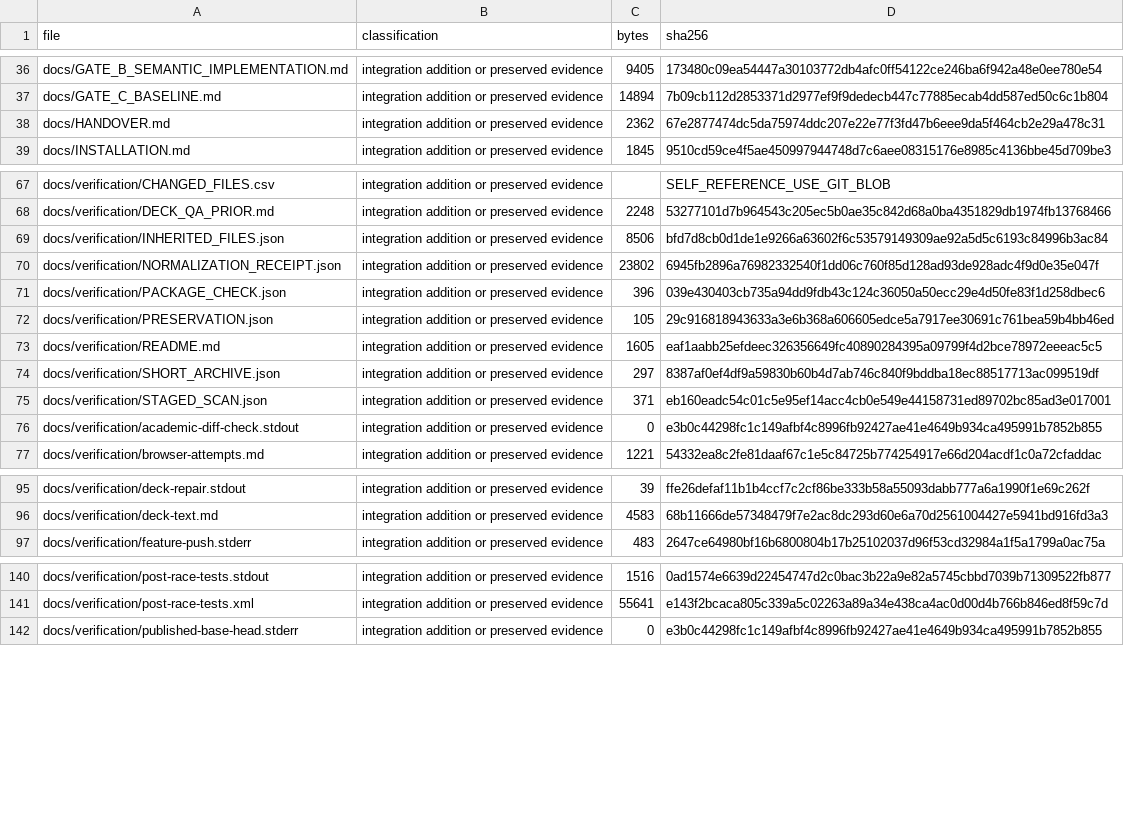
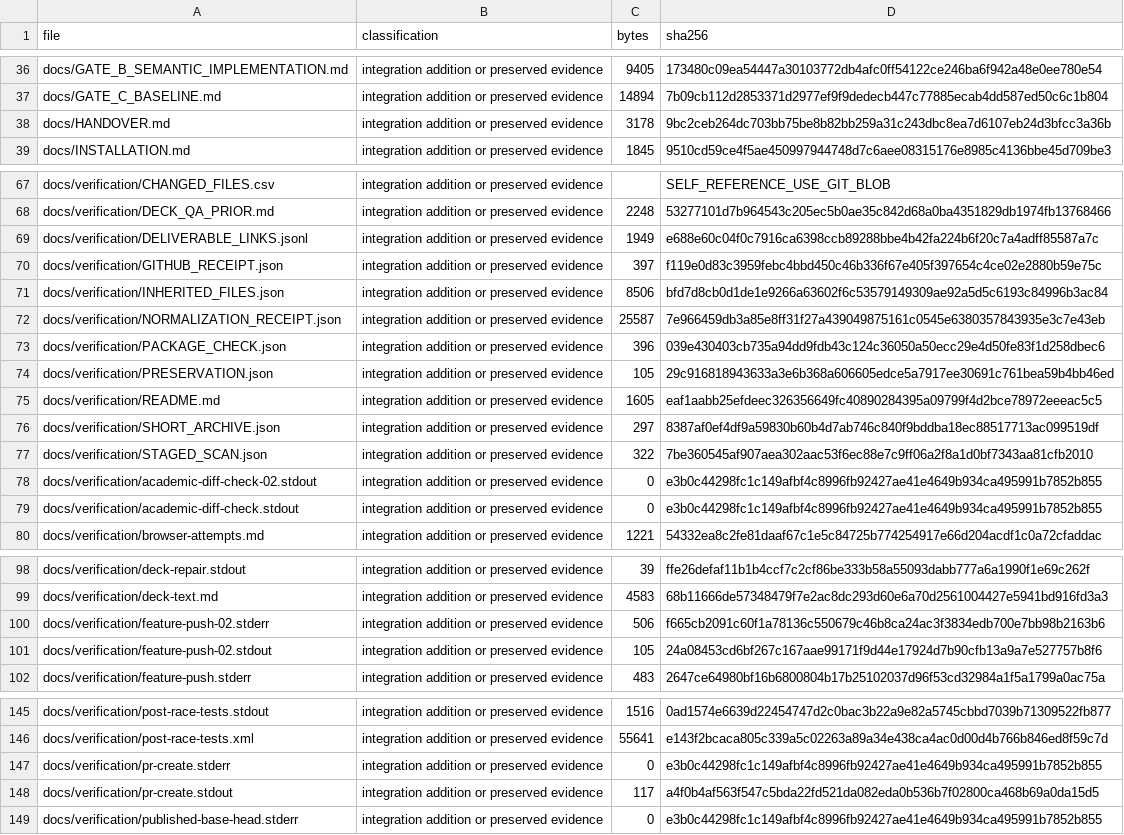
Before and after one commit to YuvakarthikKoduri/Campaign-Level-Adversarial-Stress-Testing-of-UPI-Fraud-Detection-Systems, a CSV file: docs/verification/CHANGED_FILES.csv, drawn as a sheet; only a part is shown, gaps mark what is left out; the diff covers the shown part only.

Commit message:
Record PR publication, permission limitation and final handover evidence

```diff
--- a/docs/verification/CHANGED_FILES.csv
+++ b/docs/verification/CHANGED_FILES.csv
@@ -37,3 +37,3 @@ docs/GATE_B_SEMANTIC_IMPLEMENTATION.md,integration addition or preserved evidenc
 docs/GATE_C_BASELINE.md,integration addition or preserved evidence,14894,7b09cb112d2853371d2977ef9f9dedecb447c77885ecab4dd587ed50c6c1b804
-docs/HANDOVER.md,integration addition or preserved evidence,2362,67e2877474dc5da75974ddc207e22e77f3fd47b6eee9da5f464cb2e29a478c31
+docs/HANDOVER.md,integration addition or preserved evidence,3178,9bc2ceb264dc703bb75be8b82bb259a31c243dbc8ea7d6107eb24d3bfcc3a36b
 docs/INSTALLATION.md,integration addition or preserved evidence,1845,9510cd59ce4f5ae450997944748d7c6aee08315176e8985c4136bbe45d709be3
@@ -68,4 +68,6 @@ docs/verification/CHANGED_FILES.csv,integration addition or preserved evidence,,
 docs/verification/DECK_QA_PRIOR.md,integration addition or preserved evidence,2248,53277101d7b964543c205ec5b0ae35c842d68a0ba4351829db1974fb13768466
+docs/verification/DELIVERABLE_LINKS.jsonl,integration addition or preserved evidence,1949,e688e60c04f0c7916ca6398ccb89288bbe4b42fa224b6f20c7a4adff85587a7c
+docs/verification/GITHUB_RECEIPT.json,integration addition or preserved evidence,397,f119e0d83c3959febc4bbd450c46b336f67e405f397654c4ce02e2880b59e75c
 docs/verification/INHERITED_FILES.json,integration addition or preserved evidence,8506,bfd7d8cb0d1de1e9266a63602f6c53579149309ae92a5d5c6193c84996b3ac84
-docs/verification/NORMALIZATION_RECEIPT.json,integration addition or preserved evidence,23802,6945fb2896a76982332540f1dd06c760f85d128ad93de928adc4f9d0e35e047f
+docs/verification/NORMALIZATION_RECEIPT.json,integration addition or preserved evidence,25587,7e966459db3a85e8ff31f27a439049875161c0545e6380357843935e3c7e43eb
 docs/verification/PACKAGE_CHECK.json,integration addition or preserved evidence,396,039e430403cb735a94dd9fdb43c124c36050a50ecc29e4d50fe83f1d258dbec6
@@ -74,3 +76,4 @@ docs/verification/README.md,integration addition or preserved evidence,1605,eaf1
 docs/verification/SHORT_ARCHIVE.json,integration addition or preserved evidence,297,8387af0ef4df9a59830b60b4d7ab746c840f9bddba18ec88517713ac099519df
-docs/verification/STAGED_SCAN.json,integration addition or preserved evidence,371,eb160eadc54c01c5e95ef14acc4cb0e549e44158731ed89702bc85ad3e017001
+docs/verification/STAGED_SCAN.json,integration addition or preserved evidence,322,7be360545af907aea302aac53f6ec88e7c9ff06a2f8a1d0bf7343aa81cfb2010
+docs/verification/academic-diff-check-02.stdout,integration addition or preserved evidence,0,e3b0c44298fc1c149afbf4c8996fb92427ae41e4649b934ca495991b7852b855
 docs/verification/academic-diff-check.stdout,integration addition or preserved evidence,0,e3b0c44298fc1c149afbf4c8996fb92427ae41e4649b934ca495991b7852b855
@@ -96,2 +99,4 @@ docs/verification/deck-repair.stdout,integration addition or preserved evidence,
 docs/verification/deck-text.md,integration addition or preserved evidence,4583,68b11666de57348479f7e2ac8dc293d60e6a70d2561004427e5941bd916fd3a3
+docs/verification/feature-push-02.stderr,integration addition or preserved evidence,506,f665cb2091c60f1a78136c550679c46b8ca24ac3f3834edb700e7bb98b2163b6
+docs/verification/feature-push-02.stdout,integration addition or preserved evidence,105,24a08453cd6bf267c167aae99171f9d44e17924d7b90cfb13a9a7e527757b8f6
 docs/verification/feature-push.stderr,integration addition or preserved evidence,483,2647ce64980bf16b6800804b17b25102037d96f53cd32984a1f5a1799a0ac75a
@@ -141,2 +146,4 @@ docs/verification/post-race-tests.stdout,integration addition or preserved evide
 docs/verification/post-race-tests.xml,integration addition or preserved evidence,55641,e143f2bcaca805c339a5c02263a89a34e438ca4ac0d00d4b766b846ed8f59c7d
+docs/verification/pr-create.stderr,integration addition or preserved evidence,0,e3b0c44298fc1c149afbf4c8996fb92427ae41e4649b934ca495991b7852b855
+docs/verification/pr-create.stdout,integration addition or preserved evidence,117,a4f0b4af563f547c5bda22fd521da082eda0b536b7f02800ca468b69a0da15d5
 docs/verification/published-base-head.stderr,integration addition or preserved evidence,0,e3b0c44298fc1c149afbf4c8996fb92427ae41e4649b934ca495991b7852b855
```
Also changed, not shown: 4 edited cells elsewhere in this file, docs/REQUIREMENT_STATUS.csv, 11 other files.
